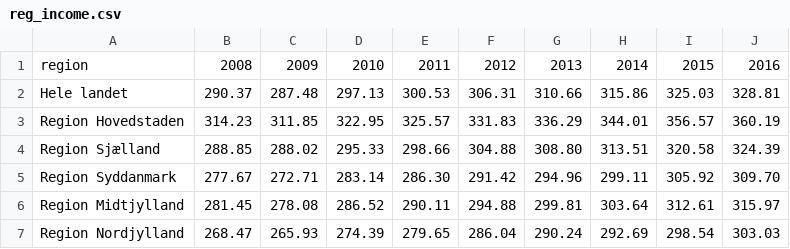
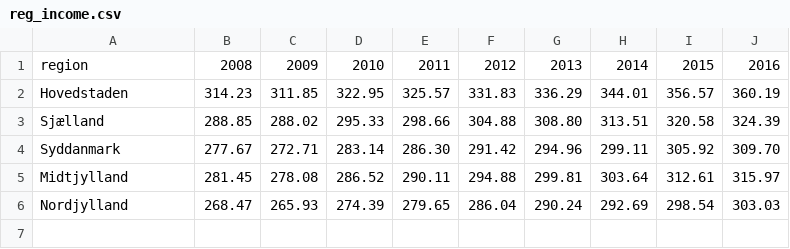
Before and after one commit to heholo/IDE, a CSV file: exam/data/reg_income.csv, drawn as a sheet.

```diff
--- a/exam/data/reg_income.csv
+++ b/exam/data/reg_income.csv
@@ -1,7 +1,6 @@
 "region",2008,2009,2010,2011,2012,2013,2014,2015,2016
-"Hele landet",290.37,287.48,297.13,300.53,306.31,310.66,315.86,325.03,328.81
-"Region Hovedstaden",314.23,311.85,322.95,325.57,331.83,336.29,344.01,356.57,360.19
-"Region Sjælland",288.85,288.02,295.33,298.66,304.88,308.80,313.51,320.58,324.39
-"Region Syddanmark",277.67,272.71,283.14,286.30,291.42,294.96,299.11,305.92,309.70
-"Region Midtjylland",281.45,278.08,286.52,290.11,294.88,299.81,303.64,312.61,315.97
-"Region Nordjylland",268.47,265.93,274.39,279.65,286.04,290.24,292.69,298.54,303.03
+"Hovedstaden",314.23,311.85,322.95,325.57,331.83,336.29,344.01,356.57,360.19
+"Sjælland",288.85,288.02,295.33,298.66,304.88,308.80,313.51,320.58,324.39
+"Syddanmark",277.67,272.71,283.14,286.30,291.42,294.96,299.11,305.92,309.70
+"Midtjylland",281.45,278.08,286.52,290.11,294.88,299.81,303.64,312.61,315.97
+"Nordjylland",268.47,265.93,274.39,279.65,286.04,290.24,292.69,298.54,303.03
```
Also changed, not shown: 2 other files.
